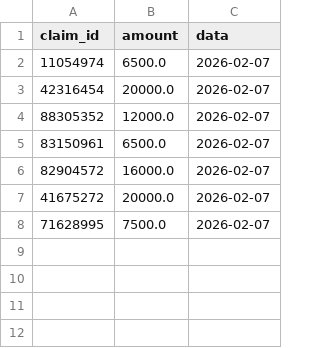
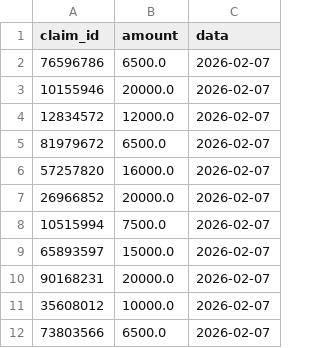
Before and after one commit to 1165-Sasirada/67051165-MVC-07-02-2026, a CSV file: 67051165_MVC_2026/compensations.csv, drawn as a sheet.

```diff
--- a/67051165_MVC_2026/compensations.csv
+++ b/67051165_MVC_2026/compensations.csv
@@ -1,8 +1,12 @@
 claim_id,amount,data
-11054974,6500.0,2026-02-07
-42316454,20000.0,2026-02-07
-88305352,12000.0,2026-02-07
-83150961,6500.0,2026-02-07
-82904572,16000.0,2026-02-07
-41675272,20000.0,2026-02-07
-71628995,7500.0,2026-02-07
+76596786,6500.0,2026-02-07
+10155946,20000.0,2026-02-07
+12834572,12000.0,2026-02-07
+81979672,6500.0,2026-02-07
+57257820,16000.0,2026-02-07
+26966852,20000.0,2026-02-07
+10515994,7500.0,2026-02-07
+65893597,15000.0,2026-02-07
+90168231,20000.0,2026-02-07
+35608012,10000.0,2026-02-07
+73803566,6500.0,2026-02-07
```
Also changed, not shown: 67051165_MVC_2026/claimants.csv, 67051165_MVC_2026/claims.csv, 4 other files.
